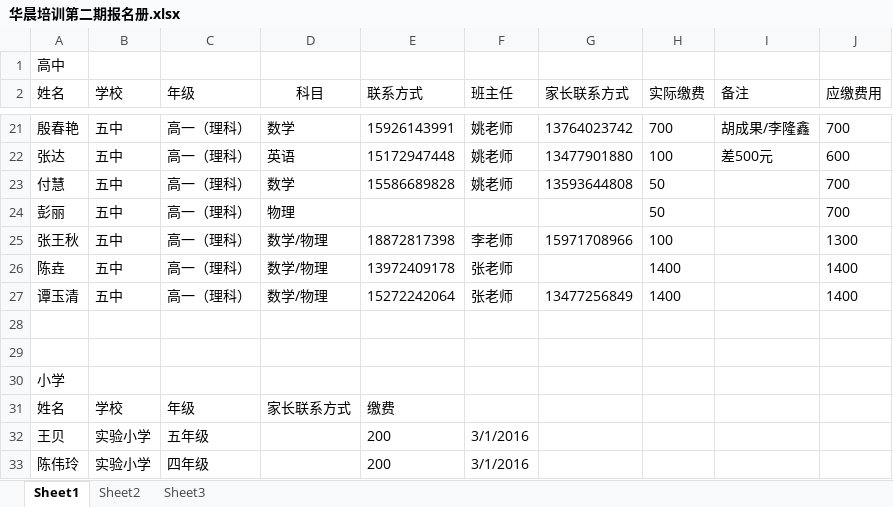
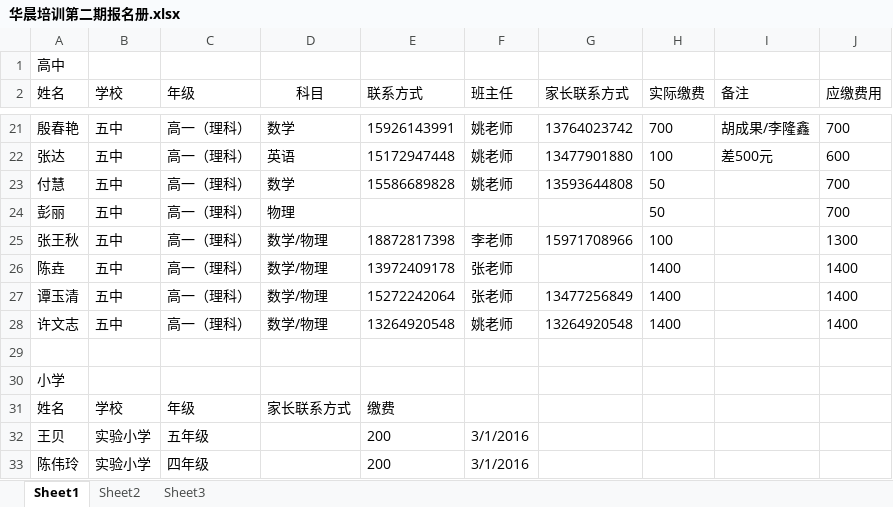
Before and after one commit to SolidFighter/edu_doc, an Excel workbook: 华晨培训第二期报名册.xlsx, sheet Sheet1, drawn as a sheet; only a part is shown, gaps mark what is left out; values as stored, in another font and other column widths than the file's, no borders; the diff names each change by its address in the sheet, - before the commit and + after, or states it on an @@ line.

Commit message:
华晨培训

```diff
--- a/华晨培训第二期报名册.xlsx (sheet Sheet1)
+++ b/华晨培训第二期报名册.xlsx (sheet Sheet1)
-row 28: (empty)
+row 28: 许文志 | 五中 | 高一（理科） | 数学/物理 | 13264920548 | 姚老师 | 13264920548 | 1400 |  | 1400
```
